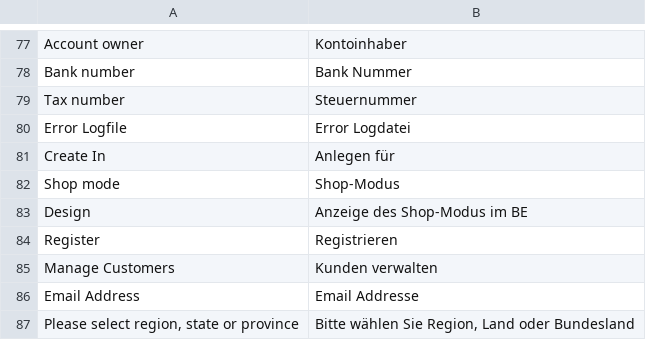
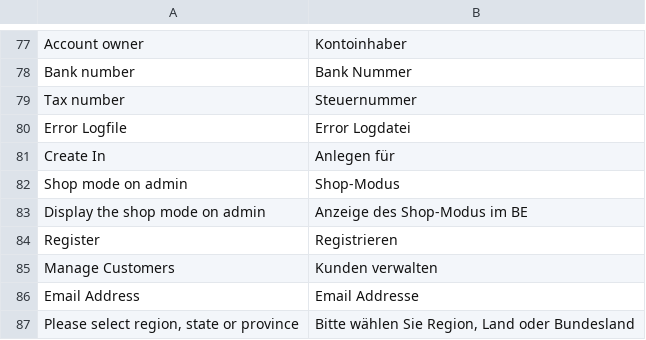
Before and after one commit to b3-it/magento-lts, a CSV file: app/locale/de_DE/Egovs_Base.csv, drawn as a sheet; only a part is shown, gaps mark what is left out.

Commit message:
*Alle :: Modul : Anpassung der Beschriftung für Shop-Modus im BE *Alle :: Design : Aktualisieren-Button in schmaler Modil-Ansicht nicht verfügbar *Alle :: Design : Blauen "Löschen-Button" entfernt und gegen Egov-Default ersetzt (JS-Abfrage eingefügt) *Alle :: Design : Bearbeiten bei schmaler Ansicht korrigiert *Stala :: Design : CSS neu erzeugt

```diff
--- a/app/locale/de_DE/Egovs_Base.csv
+++ b/app/locale/de_DE/Egovs_Base.csv
@@ -81,4 +81,4 @@
 "Create In","Anlegen für"
-"Shop mode","Shop-Modus"
-"Design","Anzeige des Shop-Modus im BE"
+"Shop mode on admin","Shop-Modus"
+"Display the shop mode on admin","Anzeige des Shop-Modus im BE"
 "Register","Registrieren"
```
Also changed, not shown: 15 other files.
